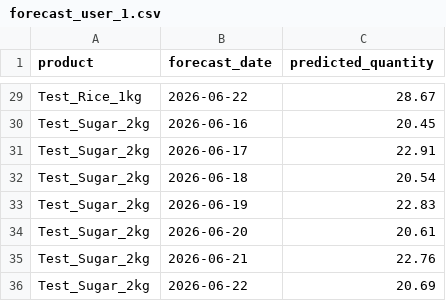
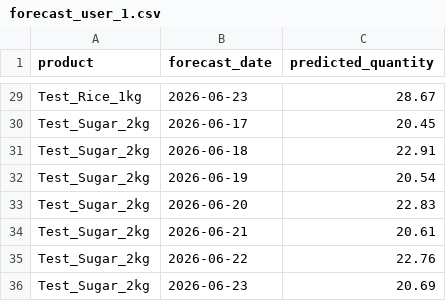
Before and after one commit to 4ghost20/inventory-forecasting-system, a CSV file: data/forecast_user_1.csv, drawn as a sheet; only a part is shown, gaps mark what is left out; the diff covers the shown part only; the diff names each change by its address in the sheet, - before the commit and + after, or states it on an @@ line.

```diff
--- a/data/forecast_user_1.csv
+++ b/data/forecast_user_1.csv
-B29 (forecast_date): 2026-06-22
+B29 (forecast_date): 2026-06-23
-B30 (forecast_date): 2026-06-16
+B30 (forecast_date): 2026-06-17
-B31 (forecast_date): 2026-06-17
+B31 (forecast_date): 2026-06-18
-B32 (forecast_date): 2026-06-18
+B32 (forecast_date): 2026-06-19
-B33 (forecast_date): 2026-06-19
+B33 (forecast_date): 2026-06-20
-B34 (forecast_date): 2026-06-20
+B34 (forecast_date): 2026-06-21
-B35 (forecast_date): 2026-06-21
+B35 (forecast_date): 2026-06-22
-B36 (forecast_date): 2026-06-22
+B36 (forecast_date): 2026-06-23
```
Also changed, not shown: 27 edited cells elsewhere in this file, 13 other files.
